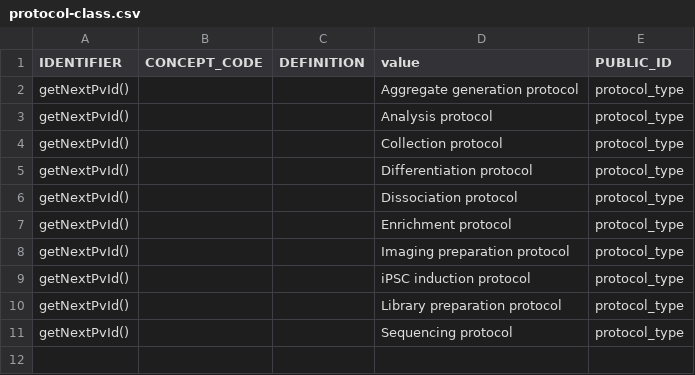
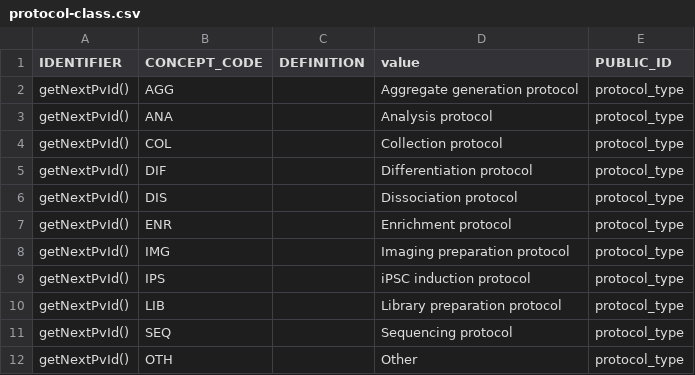
Before and after one commit to laurencenoel/openspecimen, a CSV file: WEB-INF/resources/db/2.0/permissible-values/protocol-class.csv, drawn as a sheet.

```diff
--- a/WEB-INF/resources/db/2.0/permissible-values/protocol-class.csv
+++ b/WEB-INF/resources/db/2.0/permissible-values/protocol-class.csv
@@ -1,11 +1,12 @@
 "IDENTIFIER","CONCEPT_CODE","DEFINITION","value","PUBLIC_ID"
-"getNextPvId()","","","Aggregate generation protocol","protocol_type"
-"getNextPvId()","","","Analysis protocol","protocol_type"
-"getNextPvId()","","","Collection protocol","protocol_type"
-"getNextPvId()","","","Differentiation protocol","protocol_type"
-"getNextPvId()","","","Dissociation protocol","protocol_type"
-"getNextPvId()","","","Enrichment protocol","protocol_type"
-"getNextPvId()","","","Imaging preparation protocol","protocol_type"
-"getNextPvId()","","","iPSC induction protocol","protocol_type"
-"getNextPvId()","","","Library preparation protocol","protocol_type"
-"getNextPvId()","","","Sequencing protocol","protocol_type"
+"getNextPvId()","AGG","","Aggregate generation protocol","protocol_type"
+"getNextPvId()","ANA","","Analysis protocol","protocol_type"
+"getNextPvId()","COL","","Collection protocol","protocol_type"
+"getNextPvId()","DIF","","Differentiation protocol","protocol_type"
+"getNextPvId()","DIS","","Dissociation protocol","protocol_type"
+"getNextPvId()","ENR","","Enrichment protocol","protocol_type"
+"getNextPvId()","IMG","","Imaging preparation protocol","protocol_type"
+"getNextPvId()","IPS","","iPSC induction protocol","protocol_type"
+"getNextPvId()","LIB","","Library preparation protocol","protocol_type"
+"getNextPvId()","SEQ","","Sequencing protocol","protocol_type"
+"getNextPvId()","OTH","","Other","protocol_type"
```
Also changed, not shown: 8 other files.
